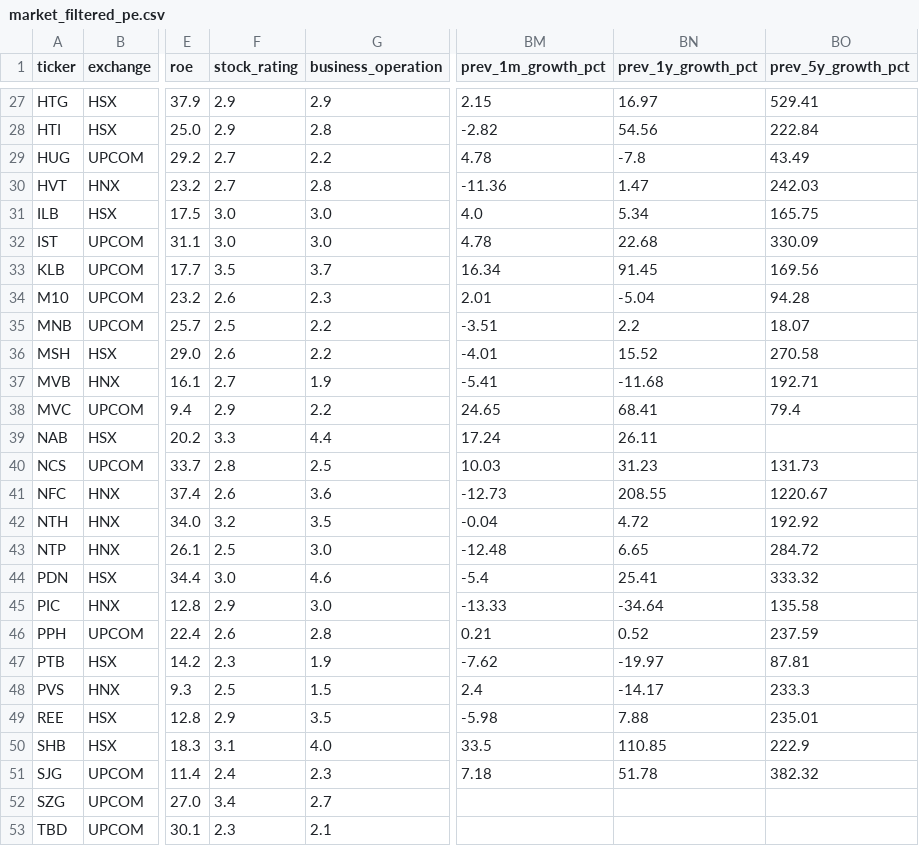
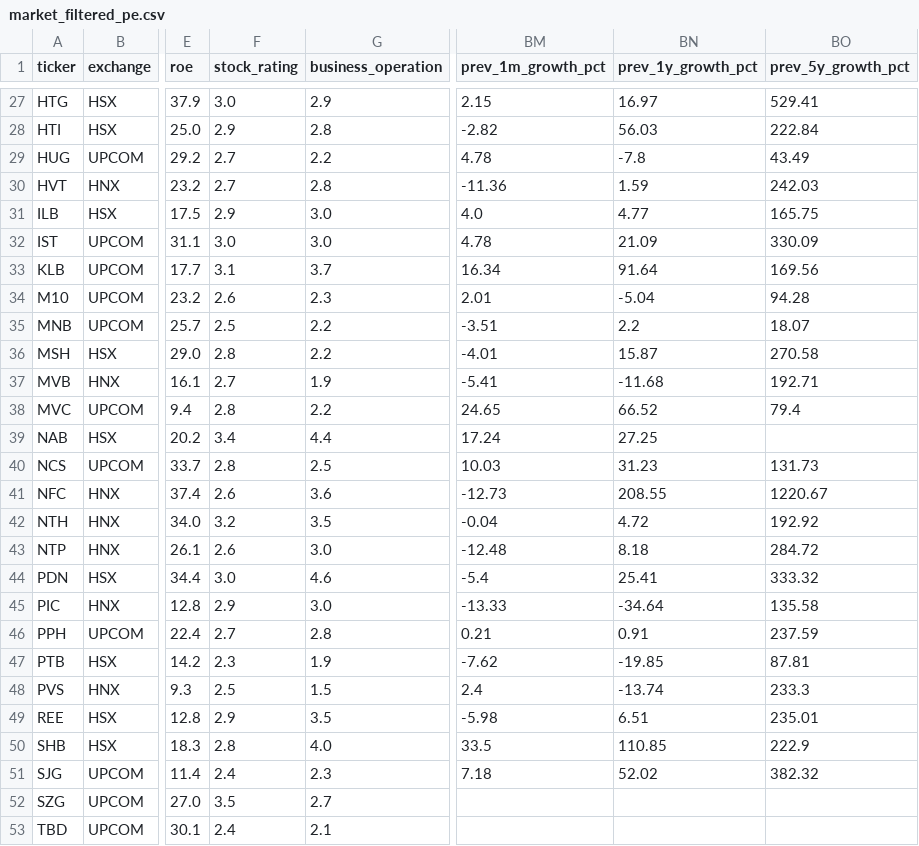
Before and after one commit to nguyenhuynhdinhtan98/AI-STOCK, a CSV file: market_filtered_pe.csv, drawn as a sheet; only a part is shown, gaps mark what is left out; the diff covers the shown part only; the diff names each change by its address in the sheet, - before the commit and + after, or states it on an @@ line.

```diff
--- a/market_filtered_pe.csv
+++ b/market_filtered_pe.csv
-F27 (stock_rating): 2.9
+F27 (stock_rating): 3.0
-BN28 (prev_1y_growth_pct): 54.56
+BN28 (prev_1y_growth_pct): 56.03
-BN30 (prev_1y_growth_pct): 1.47
+BN30 (prev_1y_growth_pct): 1.59
-F31 (stock_rating): 3.0
+F31 (stock_rating): 2.9
-BN31 (prev_1y_growth_pct): 5.34
+BN31 (prev_1y_growth_pct): 4.77
-BN32 (prev_1y_growth_pct): 22.68
+BN32 (prev_1y_growth_pct): 21.09
-F33 (stock_rating): 3.5
+F33 (stock_rating): 3.1
-BN33 (prev_1y_growth_pct): 91.45
+BN33 (prev_1y_growth_pct): 91.64
-F36 (stock_rating): 2.6
+F36 (stock_rating): 2.8
-BN36 (prev_1y_growth_pct): 15.52
+BN36 (prev_1y_growth_pct): 15.87
-F38 (stock_rating): 2.9
+F38 (stock_rating): 2.8
-BN38 (prev_1y_growth_pct): 68.41
+BN38 (prev_1y_growth_pct): 66.52
-F39 (stock_rating): 3.3
+F39 (stock_rating): 3.4
-BN39 (prev_1y_growth_pct): 26.11
+BN39 (prev_1y_growth_pct): 27.25
-F43 (stock_rating): 2.5
+F43 (stock_rating): 2.6
-BN43 (prev_1y_growth_pct): 6.65
+BN43 (prev_1y_growth_pct): 8.18
-F46 (stock_rating): 2.6
+F46 (stock_rating): 2.7
-BN46 (prev_1y_growth_pct): 0.52
+BN46 (prev_1y_growth_pct): 0.91
-BN47 (prev_1y_growth_pct): -19.97
+BN47 (prev_1y_growth_pct): -19.85
-BN48 (prev_1y_growth_pct): -14.17
+BN48 (prev_1y_growth_pct): -13.74
-BN49 (prev_1y_growth_pct): 7.88
+BN49 (prev_1y_growth_pct): 6.51
-F50 (stock_rating): 3.1
+F50 (stock_rating): 2.8
-BN51 (prev_1y_growth_pct): 51.78
+BN51 (prev_1y_growth_pct): 52.02
-F52 (stock_rating): 3.4
+F52 (stock_rating): 3.5
-F53 (stock_rating): 2.3
+F53 (stock_rating): 2.4
```
Also changed, not shown: 48 edited cells elsewhere in this file, market_filtered.csv, vnstocks_data/VNINDEX_data.csv, 3 other files.
